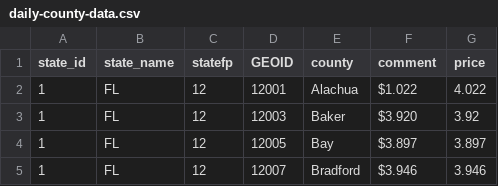
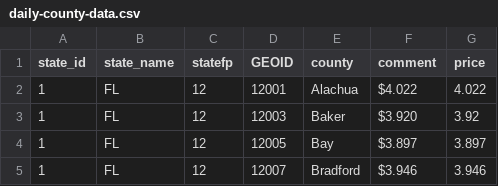
Before and after one commit to susiewebb/gas-prices, a CSV file: daily-county-data.csv, drawn as a sheet; only a part is shown.

```diff
--- a/daily-county-data.csv
+++ b/daily-county-data.csv
@@ -1,3 +1,3 @@
 state_id,state_name,statefp,GEOID,county,comment,price
-1,FL,12,12001,Alachua,$1.022,4.022
+1,FL,12,12001,Alachua,$4.022,4.022
 1,FL,12,12003,Baker,$3.920,3.92
```
